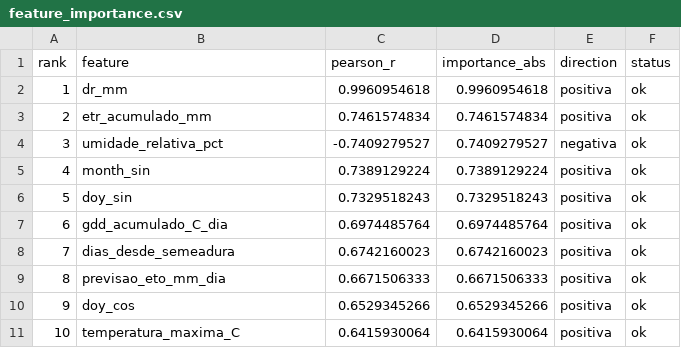
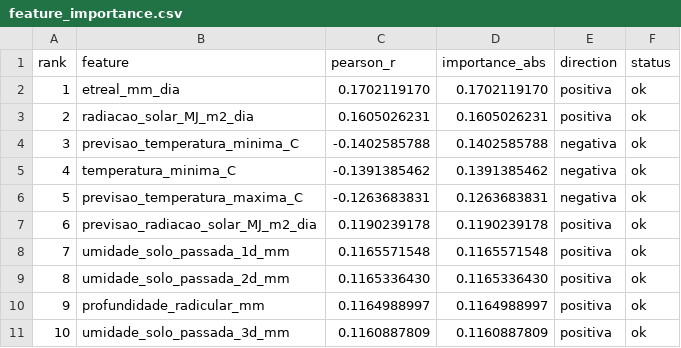
Before and after one commit to joaosuwa/APSIMHumidyPredictor, a CSV file: feature_importance/feature_importance.csv, drawn as a sheet; only a part is shown; the diff covers the shown part only.

```diff
--- a/feature_importance/feature_importance.csv
+++ b/feature_importance/feature_importance.csv
@@ -1,11 +1,11 @@
 rank,feature,pearson_r,importance_abs,direction,status
-1,dr_mm,0.9960954618,0.9960954618,positiva,ok
-2,etr_acumulado_mm,0.7461574834,0.7461574834,positiva,ok
-3,umidade_relativa_pct,-0.7409279527,0.7409279527,negativa,ok
-4,month_sin,0.7389129224,0.7389129224,positiva,ok
-5,doy_sin,0.7329518243,0.7329518243,positiva,ok
-6,gdd_acumulado_C_dia,0.6974485764,0.6974485764,positiva,ok
-7,dias_desde_semeadura,0.6742160023,0.6742160023,positiva,ok
-8,previsao_eto_mm_dia,0.6671506333,0.6671506333,positiva,ok
-9,doy_cos,0.6529345266,0.6529345266,positiva,ok
-10,temperatura_maxima_C,0.6415930064,0.6415930064,positiva,ok
+1,etreal_mm_dia,0.1702119170,0.1702119170,positiva,ok
+2,radiacao_solar_MJ_m2_dia,0.1605026231,0.1605026231,positiva,ok
+3,previsao_temperatura_minima_C,-0.1402585788,0.1402585788,negativa,ok
+4,temperatura_minima_C,-0.1391385462,0.1391385462,negativa,ok
+5,previsao_temperatura_maxima_C,-0.1263683831,0.1263683831,negativa,ok
+6,previsao_radiacao_solar_MJ_m2_dia,0.1190239178,0.1190239178,positiva,ok
+7,umidade_solo_passada_1d_mm,0.1165571548,0.1165571548,positiva,ok
+8,umidade_solo_passada_2d_mm,0.1165336430,0.1165336430,positiva,ok
+9,profundidade_radicular_mm,0.1164988997,0.1164988997,positiva,ok
+10,umidade_solo_passada_3d_mm,0.1160887809,0.1160887809,positiva,ok
```
Also changed, not shown: 76 edited cells elsewhere in this file, 25 other files.
